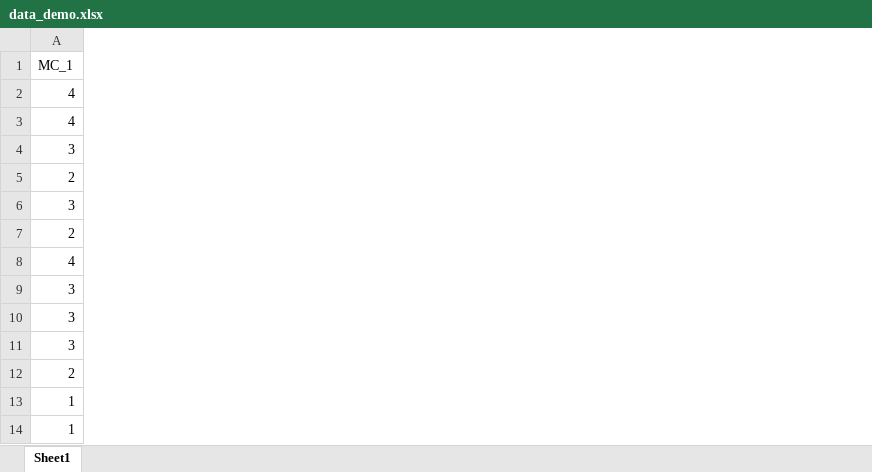
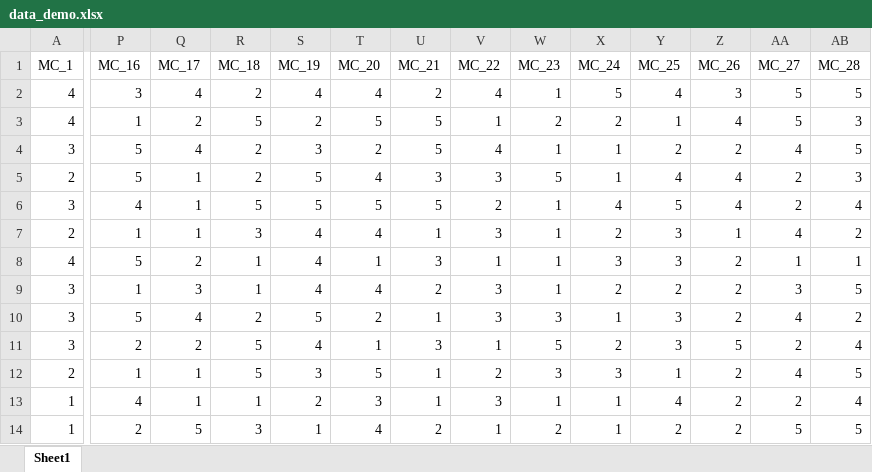
Before and after one commit to bian-neo/MultiArgue, an Excel workbook: data_demo.xlsx, sheet Sheet1, drawn as a sheet; only a part is shown, gaps mark what is left out; values as stored, in another font and other column widths than the file's, no borders; the diff covers the shown part only; the diff names each change by its address in the sheet, - before the commit and + after, or states it on an @@ line.

Commit message:
Add files via upload

```diff
--- a/data_demo.xlsx (sheet Sheet1)
+++ b/data_demo.xlsx (sheet Sheet1)
+column P (MC_16), rows 2-14: 3 | 1 | 5 | 5 | 4 | 1 | 5 | 1 | 5 | 2 | 1 | 4 | 2
+column Q (MC_17), rows 2-14: 4 | 2 | 4 | 1 | 1 | 1 | 2 | 3 | 4 | 2 | 1 | 1 | 5
+column R (MC_18), rows 2-14: 2 | 5 | 2 | 2 | 5 | 3 | 1 | 1 | 2 | 5 | 5 | 1 | 3
+column S (MC_19), rows 2-14: 4 | 2 | 3 | 5 | 5 | 4 | 4 | 4 | 5 | 4 | 3 | 2 | 1
+column T (MC_20), rows 2-14: 4 | 5 | 2 | 4 | 5 | 4 | 1 | 4 | 2 | 1 | 5 | 3 | 4
+column U (MC_21), rows 2-14: 2 | 5 | 5 | 3 | 5 | 1 | 3 | 2 | 1 | 3 | 1 | 1 | 2
+column V (MC_22), rows 2-14: 4 | 1 | 4 | 3 | 2 | 3 | 1 | 3 | 3 | 1 | 2 | 3 | 1
+column W (MC_23), rows 2-14: 1 | 2 | 1 | 5 | 1 | 1 | 1 | 1 | 3 | 5 | 3 | 1 | 2
+column X (MC_24), rows 2-14: 5 | 2 | 1 | 1 | 4 | 2 | 3 | 2 | 1 | 2 | 3 | 1 | 1
+column Y (MC_25), rows 2-14: 4 | 1 | 2 | 4 | 5 | 3 | 3 | 2 | 3 | 3 | 1 | 4 | 2
+column Z (MC_26), rows 2-14: 3 | 4 | 2 | 4 | 4 | 1 | 2 | 2 | 2 | 5 | 2 | 2 | 2
+column AA (MC_27), rows 2-14: 5 | 5 | 4 | 2 | 2 | 4 | 1 | 3 | 4 | 2 | 4 | 2 | 5
+column AB (MC_28), rows 2-14: 5 | 3 | 5 | 3 | 4 | 2 | 1 | 5 | 2 | 4 | 5 | 4 | 5
```
Also changed, not shown: 8 added columns elsewhere in this sheet.
